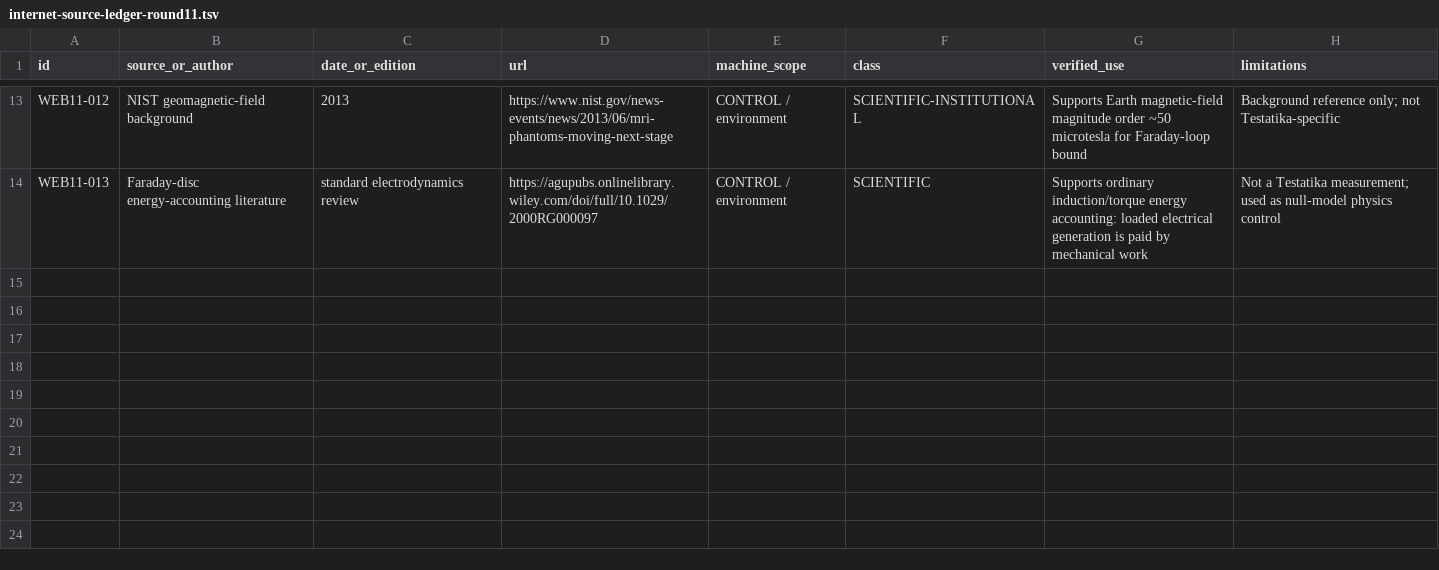
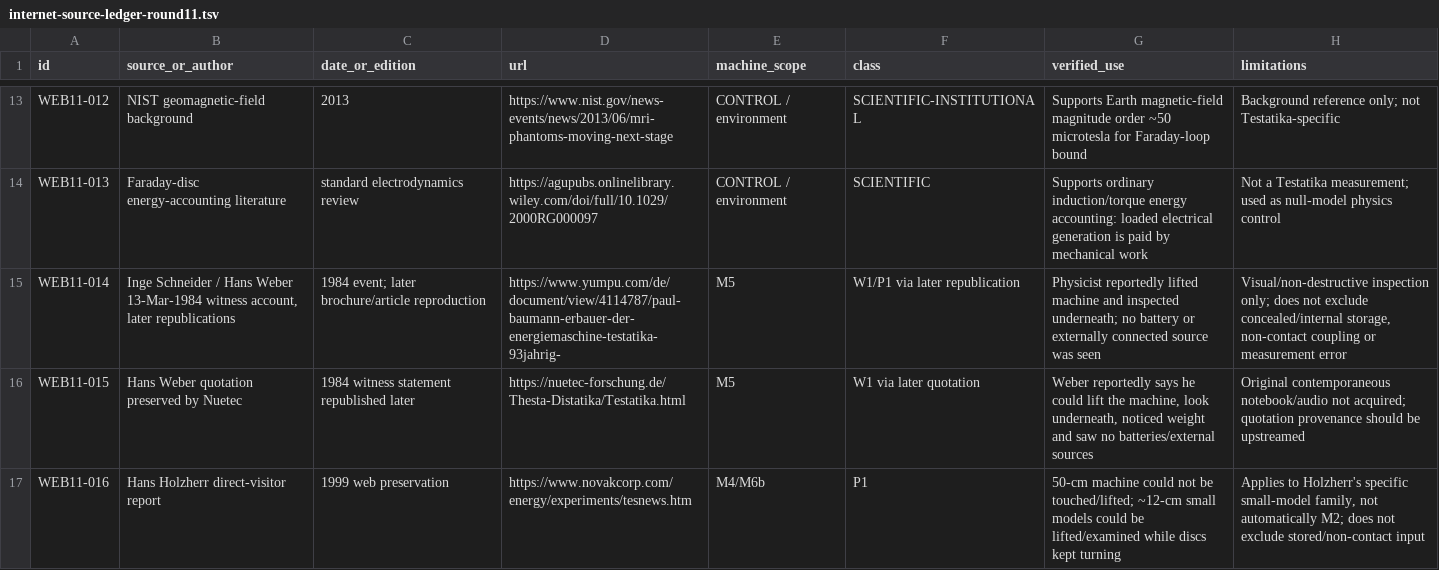
Before and after one commit to inetconnector/testatika-small-research-replica, a TSV file: docs/research/internet-source-ledger-round11.tsv, drawn as a sheet; only a part is shown, gaps mark what is left out; the diff names each change by its address in the sheet, - before the commit and + after, or states it on an @@ line.

Commit message:
research: add hidden-input witness constraints to round 11 ledger

```diff
--- a/docs/research/internet-source-ledger-round11.tsv
+++ b/docs/research/internet-source-ledger-round11.tsv
+row 15: WEB11-014 | Inge Schneider / Hans Weber 13-Mar-1984 witness account, later republications | 1984 event; later brochure/article reproduction | https://www.yumpu.com/de/document/view/4114787/paul-baumann-erbauer-der-energiemaschine-testatika-93jahrig- | M5 | W1/P1 via later republication | Physicist reportedly lifted machine and inspected underneath; no battery or externally connected source was seen | Visual/non-destructive inspection only; does not exclude concealed/internal storage, non-contact coupling or measurement error
+row 16: WEB11-015 | Hans Weber quotation preserved by Nuetec | 1984 witness statement republished later | https://nuetec-forschung.de/Thesta-Distatika/Testatika.html | M5 | W1 via later quotation | Weber reportedly says he could lift the machine, look underneath, noticed weight and saw no batteries/external sources | Original contemporaneous notebook/audio not acquired; quotation provenance should be upstreamed
+row 17: WEB11-016 | Hans Holzherr direct-visitor report | 1999 web preservation | https://www.novakcorp.com/energy/experiments/tesnews.htm | M4/M6b | P1 | 50-cm machine could not be touched/lifted; ~12-cm small models could be lifted/examined while discs kept turning | Applies to Holzherr's specific small-model family, not automatically M2; does not exclude stored/non-contact input
```
